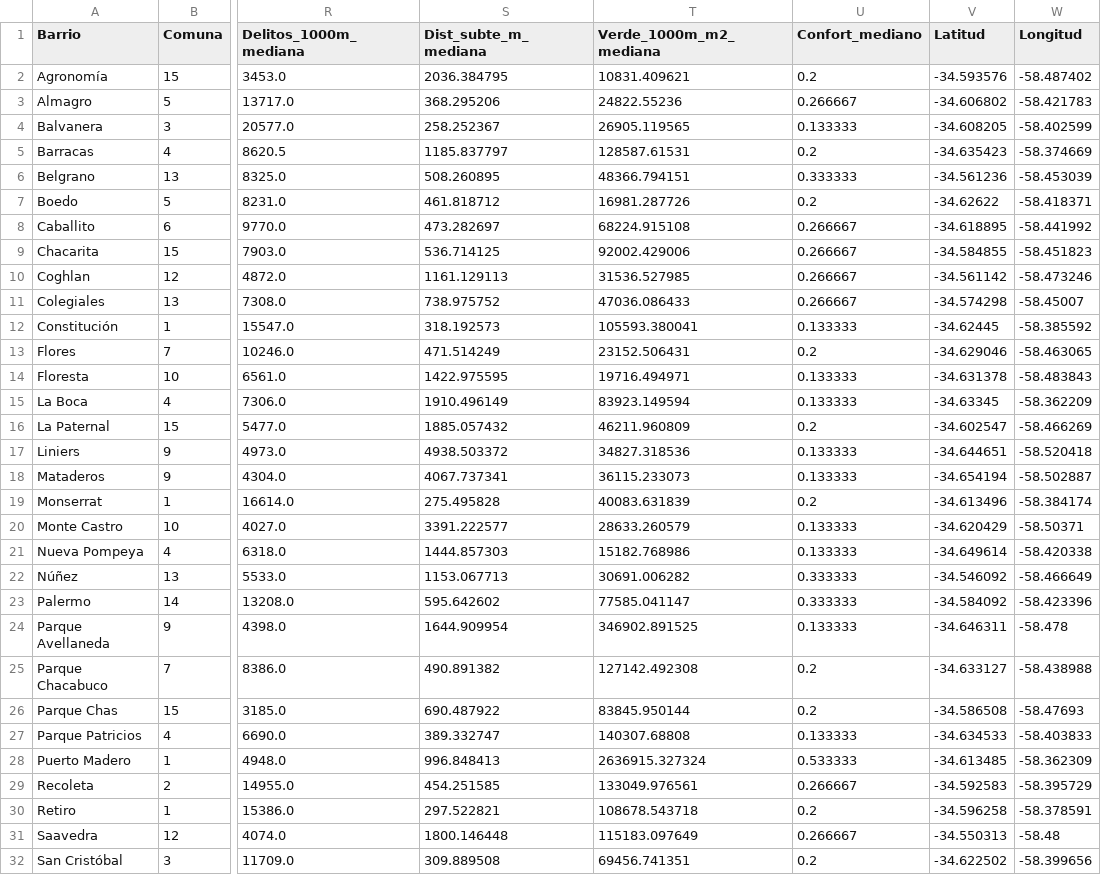
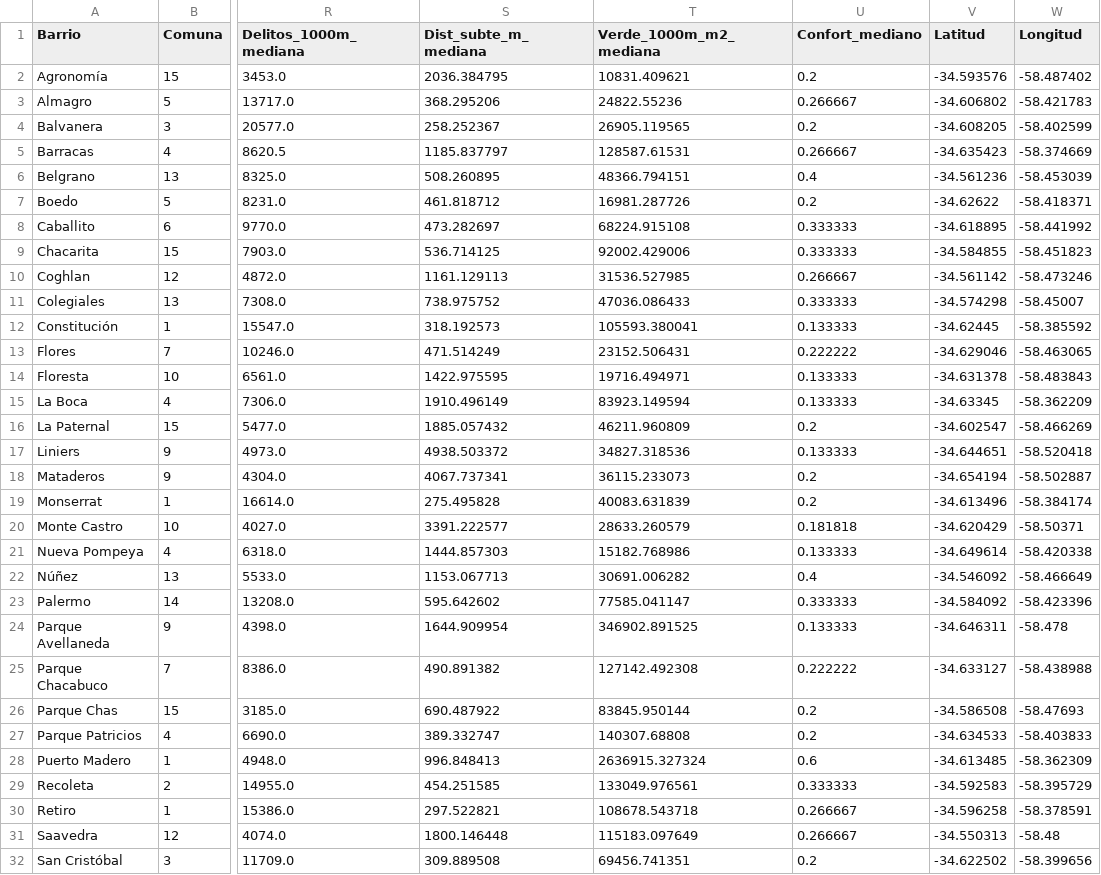
Before and after one commit to FrancisconiMorel/TP-Analisis-Descriptivo-Inmobiliario-CABA, a CSV file: data/processed/indicadores_barrio.csv, drawn as a sheet; only a part is shown, gaps mark what is left out; the diff covers the shown part only; the diff names each change by its address in the sheet, - before the commit and + after, or states it on an @@ line.

```diff
--- a/data/processed/indicadores_barrio.csv
+++ b/data/processed/indicadores_barrio.csv
-U4 (Confort_mediano): 0.133333
+U4 (Confort_mediano): 0.2
-U5 (Confort_mediano): 0.2
+U5 (Confort_mediano): 0.266667
-U6 (Confort_mediano): 0.333333
+U6 (Confort_mediano): 0.4
-U8:U9 (Confort_mediano): 0.266667
+U8:U9 (Confort_mediano): 0.333333
-U11 (Confort_mediano): 0.266667
+U11 (Confort_mediano): 0.333333
-U13 (Confort_mediano): 0.2
+U13 (Confort_mediano): 0.222222
-U18 (Confort_mediano): 0.133333
+U18 (Confort_mediano): 0.2
-U20 (Confort_mediano): 0.133333
+U20 (Confort_mediano): 0.181818
-U22 (Confort_mediano): 0.333333
+U22 (Confort_mediano): 0.4
-U25 (Confort_mediano): 0.2
+U25 (Confort_mediano): 0.222222
-U27 (Confort_mediano): 0.133333
+U27 (Confort_mediano): 0.2
-U28 (Confort_mediano): 0.533333
+U28 (Confort_mediano): 0.6
-U29 (Confort_mediano): 0.266667
+U29 (Confort_mediano): 0.333333
-U30 (Confort_mediano): 0.2
+U30 (Confort_mediano): 0.266667
```
Also changed, not shown: 6 edited cells elsewhere in this file, data/processed/resultados_hipotesis.csv, 3 other files.
